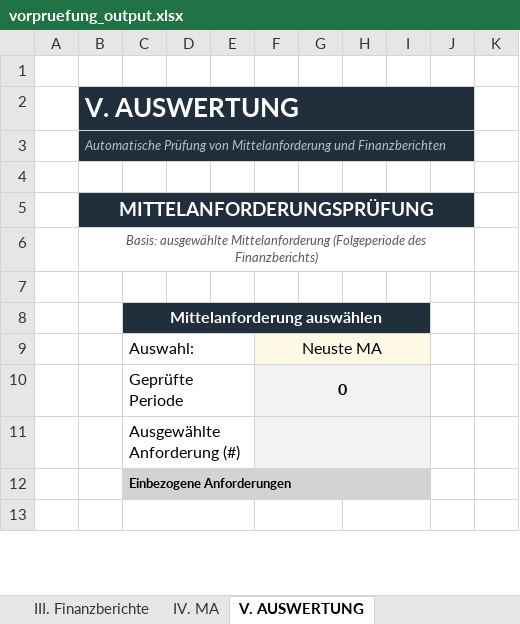
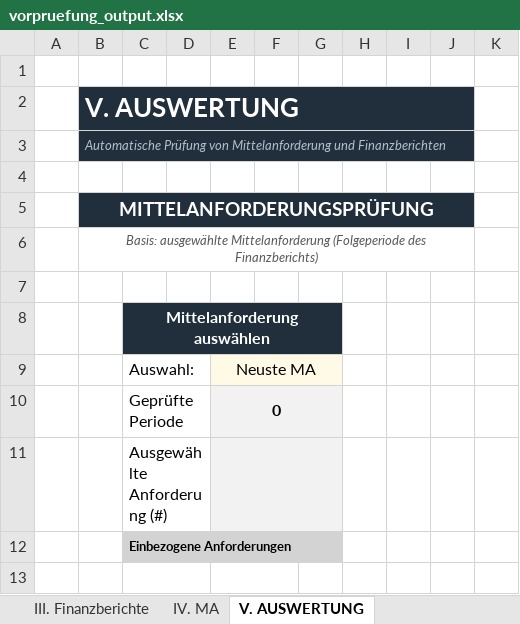
Before and after one commit to Kasifrasi/MyAutomationSuite, an Excel workbook: sidecars/Vorpruefung/vorpruefung_output.xlsx, sheet V. AUSWERTUNG, drawn as a sheet; only a part is shown; values as stored, in another font and other column widths than the file's, no borders; conditional formats not drawn; removed rows and columns are numbered as before the commit, all else as after; the diff covers the shown part only; the diff names each change by its address in the sheet, - before the commit and + after, or states it on an @@ line.

Commit message:
refactor: adjust selection panel column mapping in auswertung.go

```diff
--- a/sidecars/Vorpruefung/vorpruefung_output.xlsx (sheet V. AUSWERTUNG)
+++ b/sidecars/Vorpruefung/vorpruefung_output.xlsx (sheet V. AUSWERTUNG)
-C8:I8 merged
+C8:G8 merged
-H8:I8 fill: #212F3D
+H8:I8 fill: none
-C9:E9 merged
+C9:D9 merged
-E9: (empty)
+E9: Neuste MA
-E9 fill: none
+E9 fill: #FFFAE5
+E9:G9 merged
-F9: Neuste MA
+F9: (empty)
-F9:I9 merged
-H9:I9 fill: #FFFAE5
+H9:I9 fill: none
-C10:E10 merged
+C10:D10 merged
-E10: (empty)
+E10: 0
-E10:E11 fill: none
+E10:E11 fill: #F2F2F2
+E10:G10 merged
-F10: 0
+F10: (empty)
-F10:I10 merged
-H10:I11 fill: #F2F2F2
+H10:I11 fill: none
-C11:E11 merged
+C11:D11 merged
+E11:G11 merged
-F11:I11 merged
-C12:I12 merged
+C12:G12 merged
-H12:I12 fill: #D3D3D3
+H12:I12 fill: none
-C13:E13 merged
+C13:D13 merged
+E13:F13 merged
-F13:G13 merged
-H13:I13 merged
```
Also changed, not shown: 1 added row, 1 removed row, 1 moved row, 3 edited cells, cell formats and merged cells elsewhere in this sheet, sheet III. Finanzberichte, sheet I. Budget, formulas that keep their value, 1 other file.
